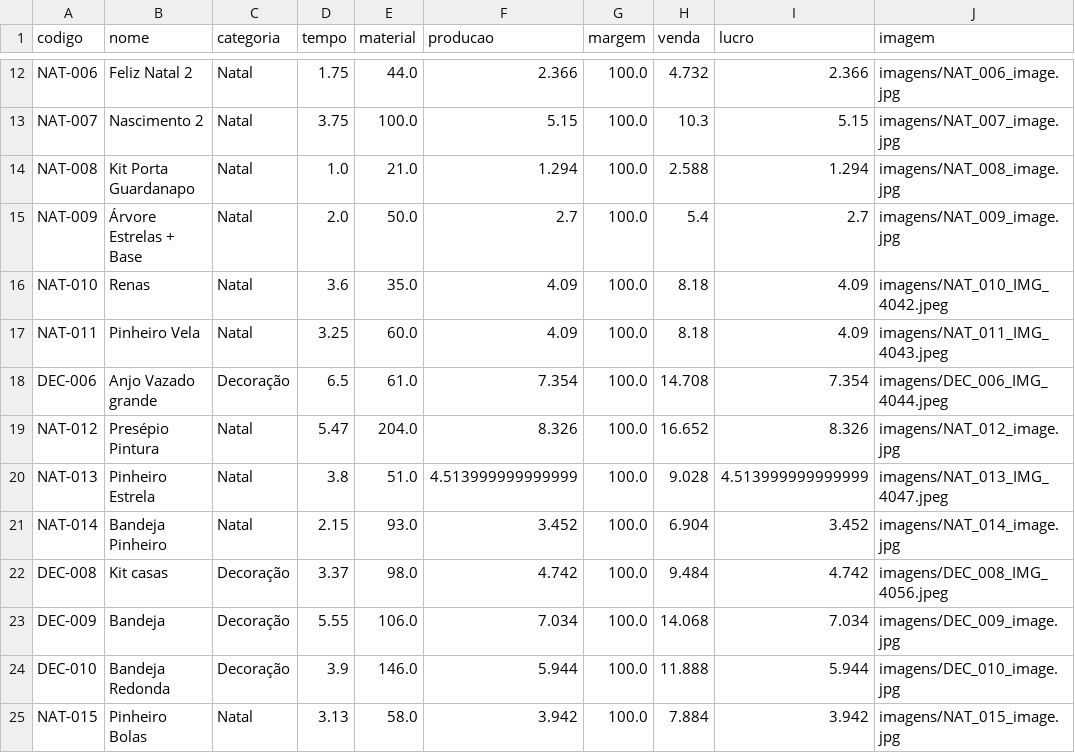
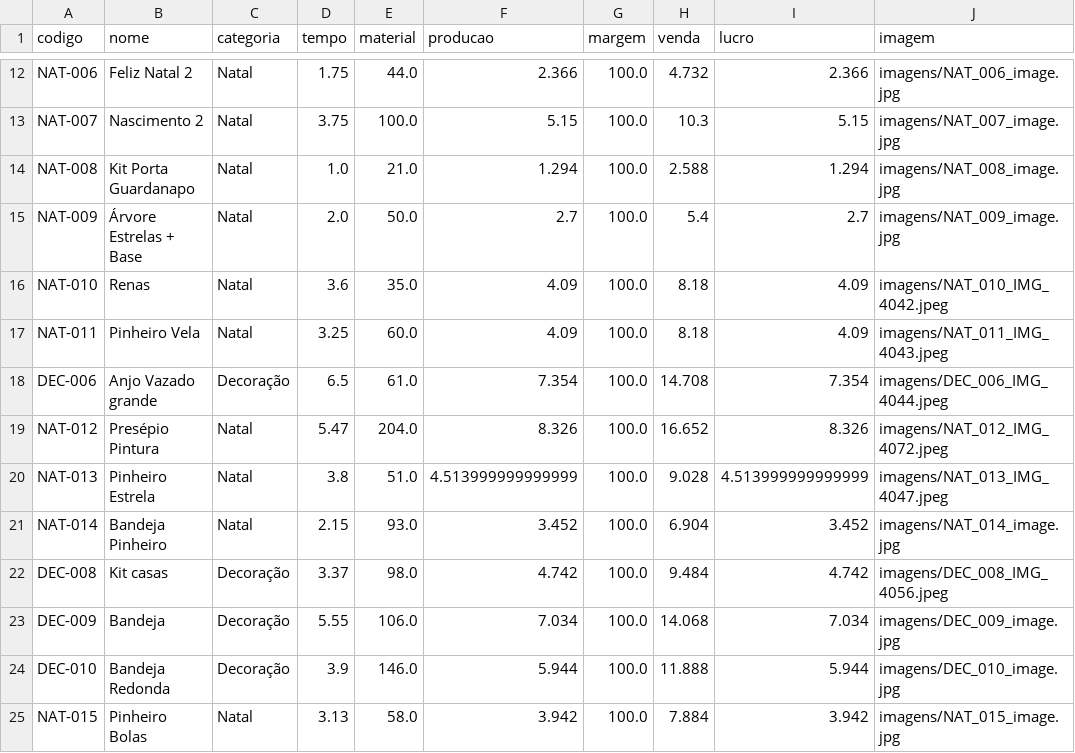
Before and after one commit to geopare/EITA, a CSV file: produtos_3d.csv, drawn as a sheet; only a part is shown, gaps mark what is left out.

Commit message:
Atualização automática do banco de produtos

```diff
--- a/produtos_3d.csv
+++ b/produtos_3d.csv
@@ -18,3 +18,3 @@ NAT-011,Pinheiro Vela,Natal,3.25,60.0,4.09,100.0,8.18,4.09,imagens/NAT_011_IMG_4
 DEC-006,Anjo Vazado grande ,Decoração,6.5,61.0,7.354,100.0,14.708,7.354,imagens/DEC_006_IMG_4044.jpeg
-NAT-012,Presépio Pintura,Natal,5.47,204.0,8.326,100.0,16.652,8.326,imagens/NAT_012_image.jpg
+NAT-012,Presépio Pintura,Natal,5.47,204.0,8.326,100.0,16.652,8.326,imagens/NAT_012_IMG_4072.jpeg
 NAT-013,Pinheiro Estrela,Natal,3.8,51.0,4.513999999999999,100.0,9.028,4.513999999999999,imagens/NAT_013_IMG_4047.jpeg
```
